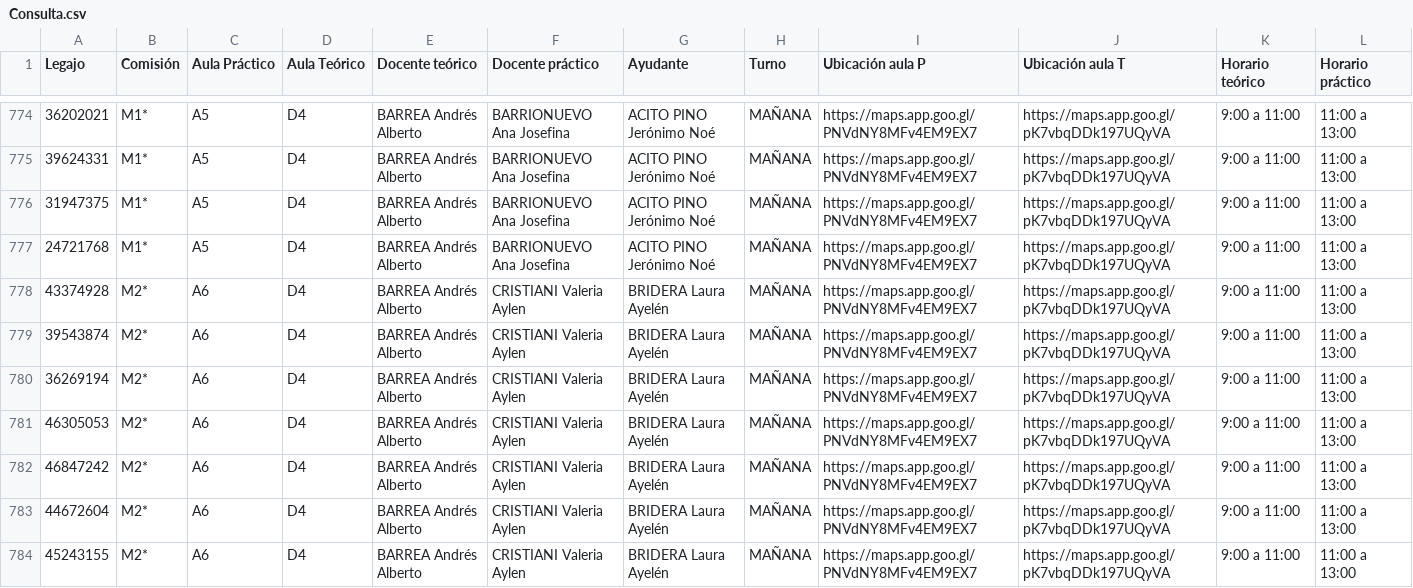
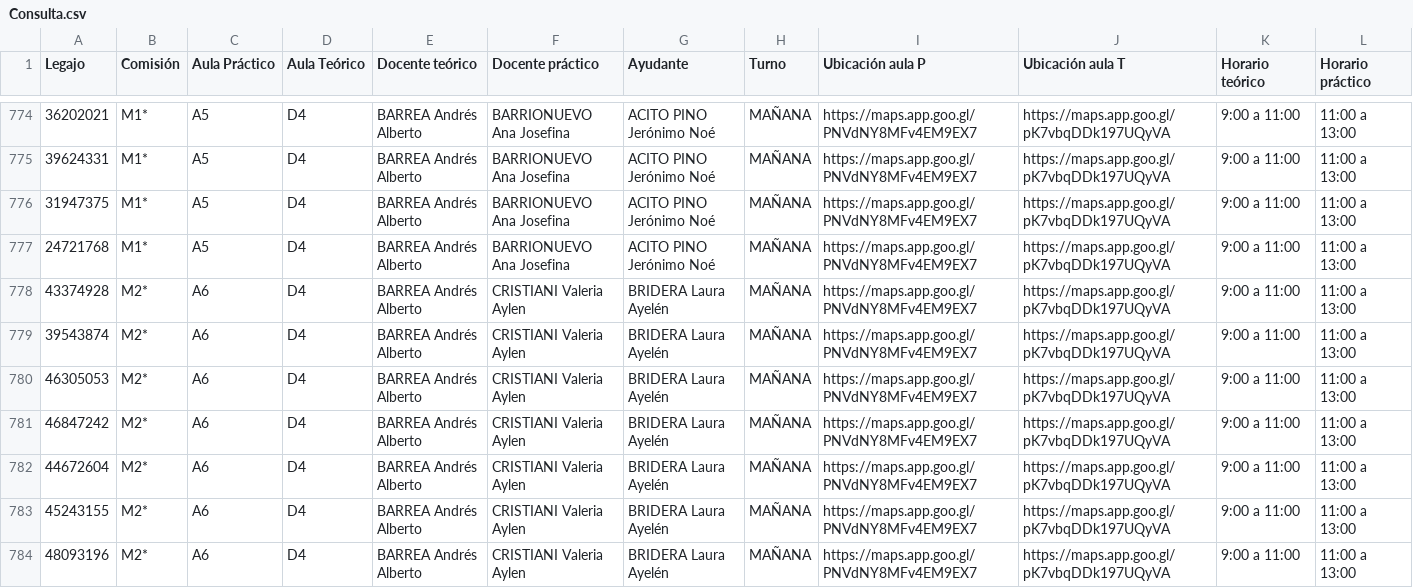
Before and after one commit to Coord-CN-FAMAF/consultas, a CSV file: intensivo2026/comisiones/Consulta.csv, drawn as a sheet; only a part is shown, gaps mark what is left out; the shorter side is filled out with more unchanged rows; the diff covers the shown part only.

Commit message:
actualizados los datos 28.01 9 hs

```diff
--- a/intensivo2026/comisiones/Consulta.csv
+++ b/intensivo2026/comisiones/Consulta.csv
@@ -779,3 +779,2 @@ Legajo,Comisión,Aula Práctico,Aula Teórico,Docente teórico,Docente práctico
 39543874,M2*,A6,D4,BARREA Andrés Alberto,CRISTIANI Valeria Aylen,BRIDERA Laura Ayelén,MAÑANA,https://maps.app.goo.gl/PNVdNY8MFv4EM9EX7,https://maps.app.goo.gl/pK7vbqDDk197UQyVA,9:00 a 11:00,11:00 a 13:00
-36269194,M2*,A6,D4,BARREA Andrés Alberto,CRISTIANI Valeria Aylen,BRIDERA Laura Ayelén,MAÑANA,https://maps.app.goo.gl/PNVdNY8MFv4EM9EX7,https://maps.app.goo.gl/pK7vbqDDk197UQyVA,9:00 a 11:00,11:00 a 13:00
 46305053,M2*,A6,D4,BARREA Andrés Alberto,CRISTIANI Valeria Aylen,BRIDERA Laura Ayelén,MAÑANA,https://maps.app.goo.gl/PNVdNY8MFv4EM9EX7,https://maps.app.goo.gl/pK7vbqDDk197UQyVA,9:00 a 11:00,11:00 a 13:00
```
Also changed, not shown: 4 removed rows elsewhere in this file.
